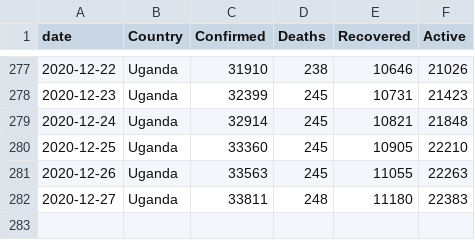
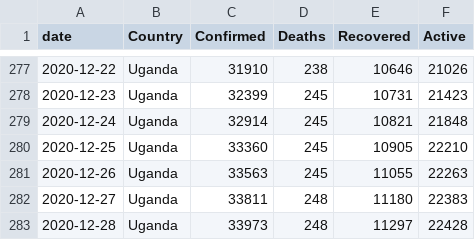
Before and after one commit to TJMusiitwa/UG-Covid19-Dashboard, a CSV file: uganda_data.csv, drawn as a sheet; only a part is shown, gaps mark what is left out.

```diff
--- a/uganda_data.csv
+++ b/uganda_data.csv
@@ -282 +282,2 @@ date,Country,Confirmed,Deaths,Recovered,Active
 2020-12-27,Uganda,33811,248,11180,22383
+2020-12-28,Uganda,33973,248,11297,22428
```
